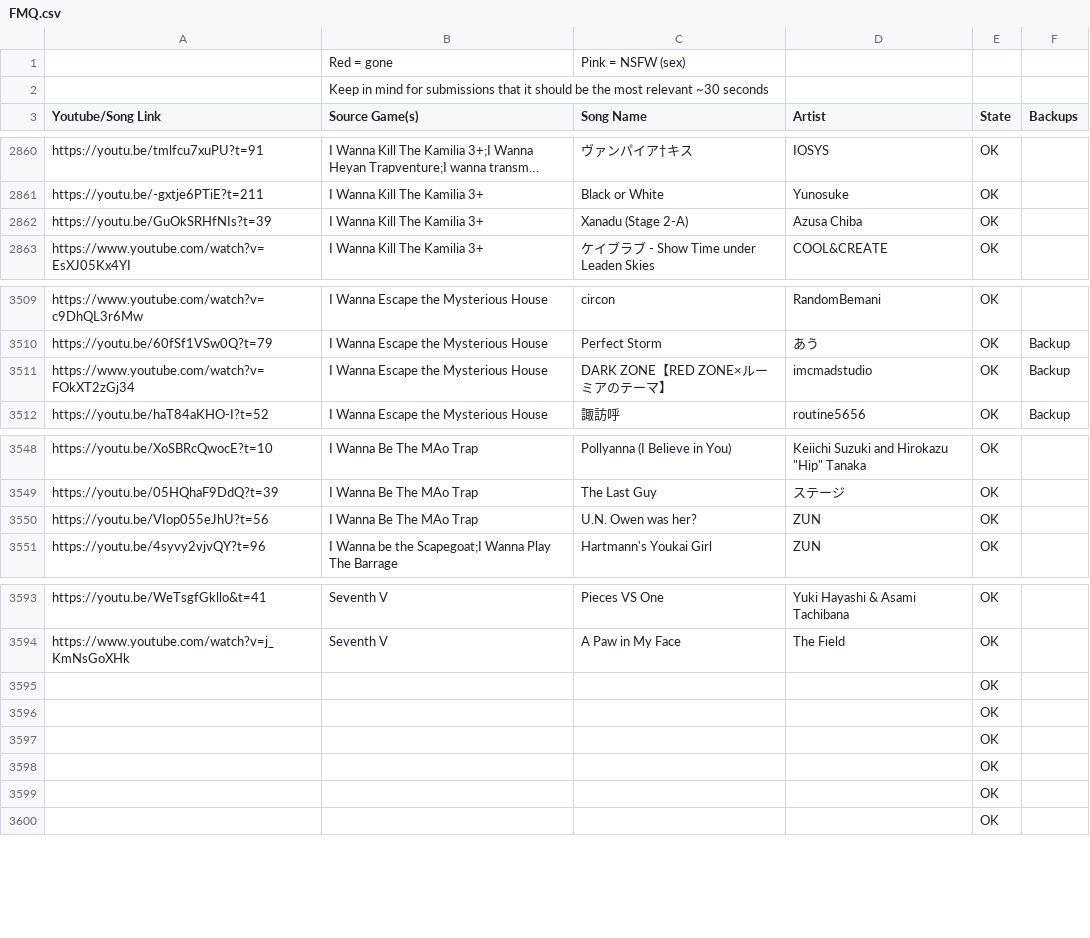
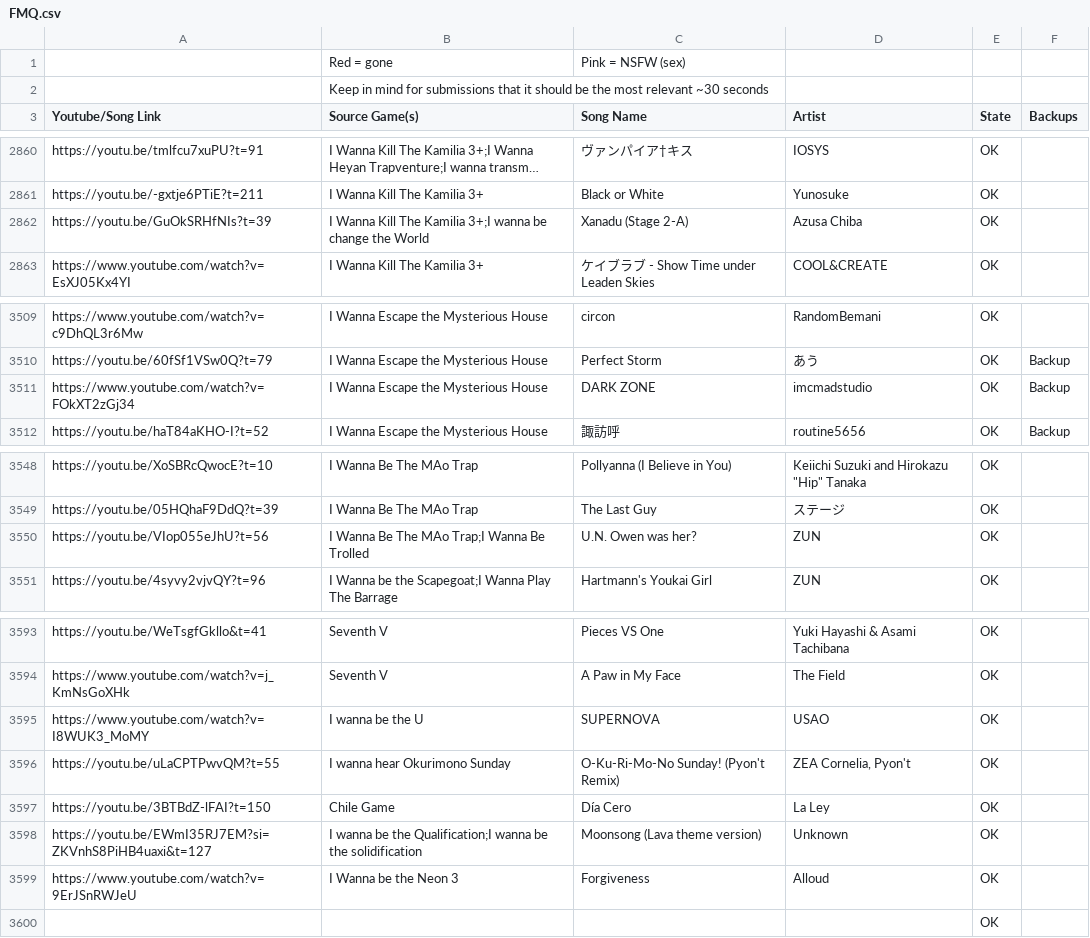
Before and after one commit to PlayerDash2017/Fangame-Music-Quiz-Page-ver, a CSV file: FMQ.csv, drawn as a sheet; only a part is shown, gaps mark what is left out; long unchanged cells end in …; removed rows and columns are numbered as before the commit, all else as after; the diff names each change by its address in the sheet, - before the commit and + after, or states it on an @@ line.

Commit message:
idk

```diff
--- a/FMQ.csv
+++ b/FMQ.csv
-B2862 (Source Game(s)): I Wanna Kill The Kamilia 3+
+B2862 (Source Game(s)): I Wanna Kill The Kamilia 3+;I wanna be change the World
-C3511 (Song Name): DARK ZONE【RED ZONE×ルーミアのテーマ】
+C3511 (Song Name): DARK ZONE
-B3550 (Source Game(s)): I Wanna Be The MAo Trap
+B3550 (Source Game(s)): I Wanna Be The MAo Trap;I Wanna Be Trolled
-row 3595:  |  |  |  | OK
-row 3596:  |  |  |  | OK
-row 3597:  |  |  |  | OK
-row 3598:  |  |  |  | OK
-row 3599:  |  |  |  | OK
+row 3595: https://www.youtube.com/watch?v=I8WUK3_MoMY | I wanna be the U | SUPERNOVA | USAO | OK
+row 3596: https://youtu.be/uLaCPTPwvQM?t=55 | I wanna hear Okurimono Sunday | O-Ku-Ri-Mo-No Sunday! (Pyon't Remix) | ZEA Cornelia, Pyon't | OK
+row 3597: https://youtu.be/3BTBdZ-lFAI?t=150 | Chile Game | Día Cero | La Ley | OK
+row 3598: https://youtu.be/EWmI35RJ7EM?si=ZKVnhS8PiHB4uaxi&t=127 | I wanna be the Qualification;I wanna be the solidification | Moonsong (Lava theme version) | Unknown | OK
+row 3599: https://www.youtube.com/watch?v=9ErJSnRWJeU | I Wanna be the Neon 3 | Forgiveness | Alloud | OK
```
